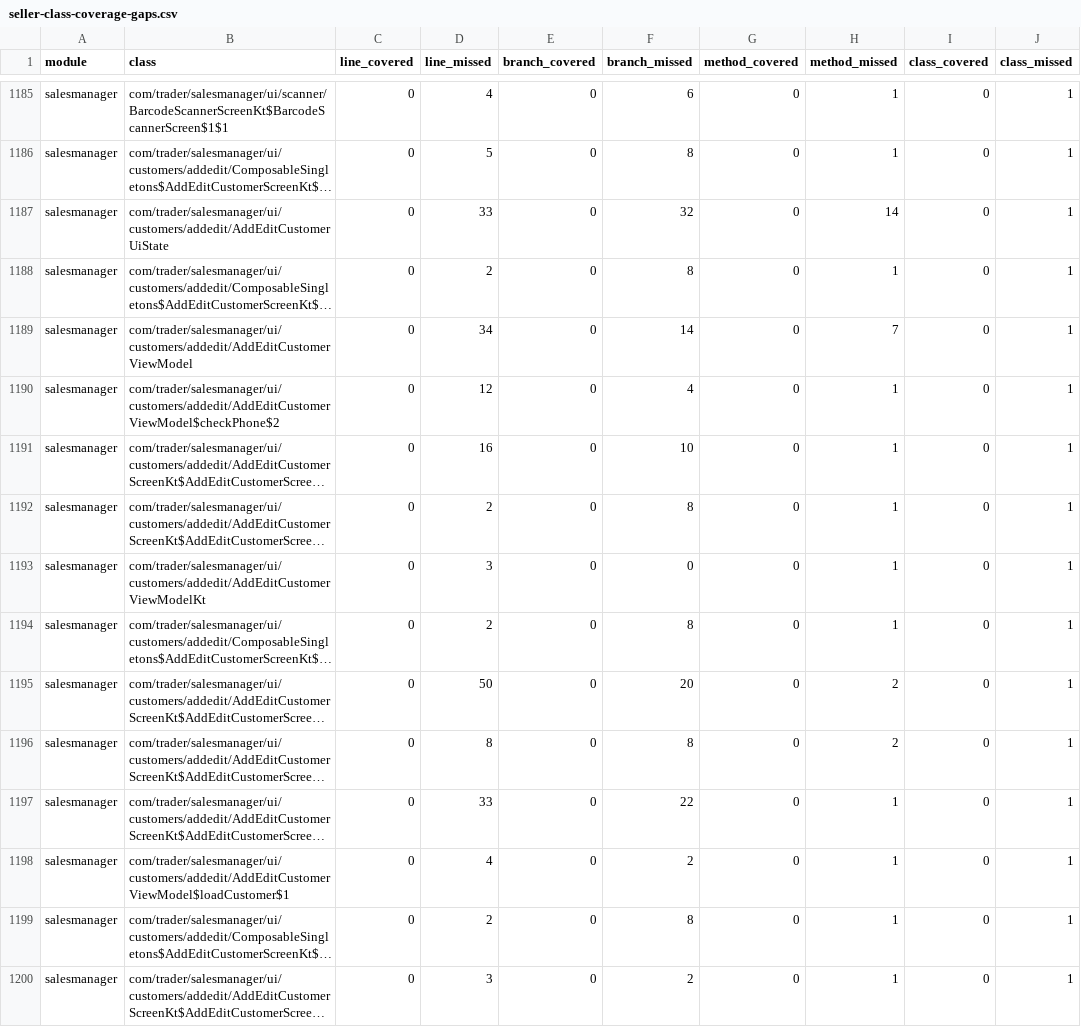
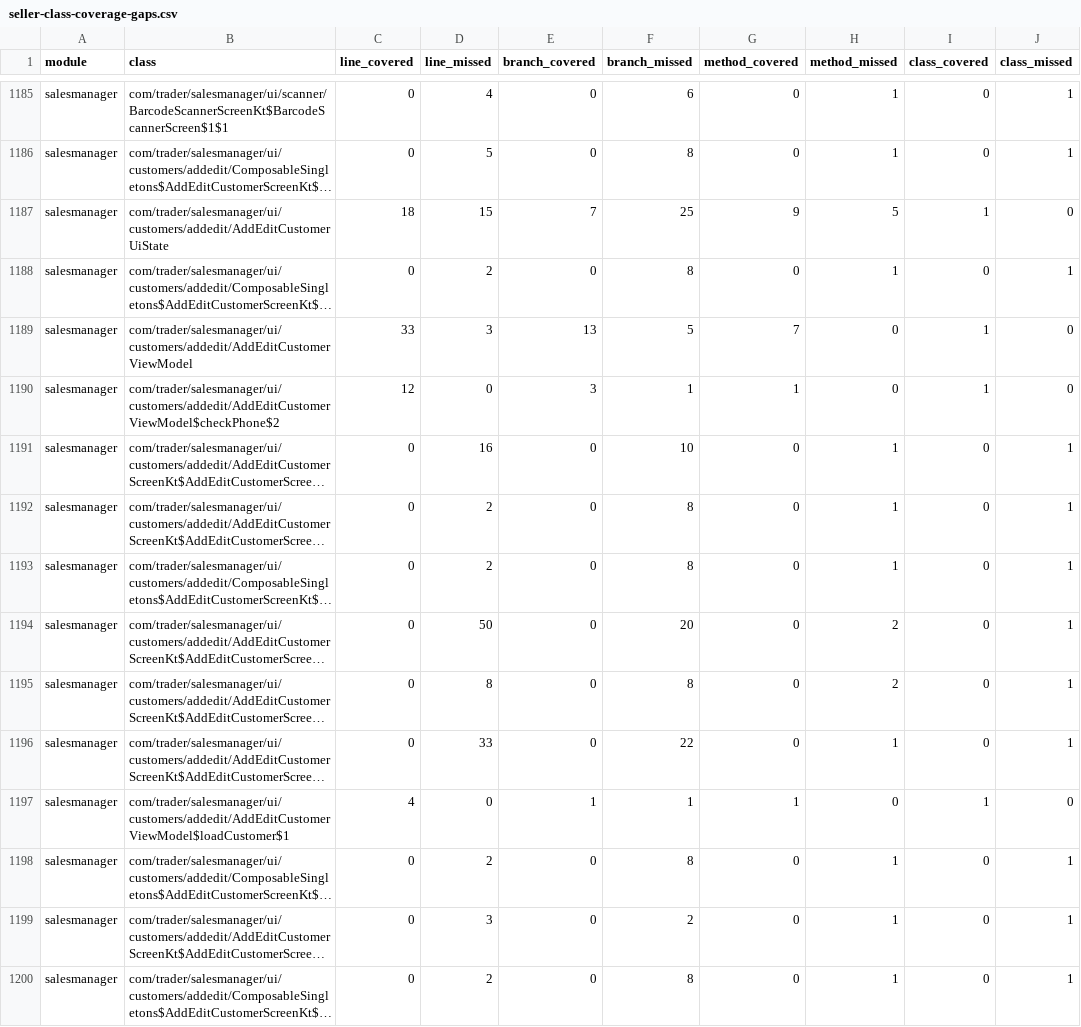
Before and after one commit to mohammedakkad/SalesManager, a CSV file: docs/qa/seller-class-coverage-gaps.csv, drawn as a sheet; only a part is shown, gaps mark what is left out; the shorter side is filled out with more unchanged rows; long unchanged cells end in …; removed rows and columns are numbered as before the commit, all else as after; the diff covers the shown part only; the diff names each change by its address in the sheet, - before the commit and + after, or states it on an @@ line.

```diff
--- a/docs/qa/seller-class-coverage-gaps.csv
+++ b/docs/qa/seller-class-coverage-gaps.csv
-C1187 (line_covered): 0
+C1187 (line_covered): 18
-D1187 (line_missed): 33
+D1187 (line_missed): 15
-E1187 (branch_covered): 0
+E1187 (branch_covered): 7
-F1187 (branch_missed): 32
+F1187 (branch_missed): 25
-G1187 (method_covered): 0
+G1187 (method_covered): 9
-H1187 (method_missed): 14
+H1187 (method_missed): 5
-I1187 (class_covered): 0
+I1187 (class_covered): 1
-J1187 (class_missed): 1
+J1187 (class_missed): 0
-C1189 (line_covered): 0
+C1189 (line_covered): 33
-D1189 (line_missed): 34
+D1189 (line_missed): 3
-E1189 (branch_covered): 0
+E1189 (branch_covered): 13
-F1189 (branch_missed): 14
+F1189 (branch_missed): 5
-G1189 (method_covered): 0
+G1189 (method_covered): 7
-H1189 (method_missed): 7
+H1189 (method_missed): 0
-I1189:I1190 (class_covered): 0
+I1189:I1190 (class_covered): 1
-J1189:J1190 (class_missed): 1
+J1189:J1190 (class_missed): 0
-C1190 (line_covered): 0
+C1190 (line_covered): 12
-D1190 (line_missed): 12
+D1190 (line_missed): 0
-E1190 (branch_covered): 0
+E1190 (branch_covered): 3
-F1190 (branch_missed): 4
+F1190 (branch_missed): 1
-G1190 (method_covered): 0
+G1190 (method_covered): 1
-H1190 (method_missed): 1
+H1190 (method_missed): 0
-row 1193: salesmanager | com/trader/salesmanager/ui/customers/addedit/AddEditCustomerViewModelKt | 0 | 3 | 0 | 0 | 0 | 1 | 0 | 1
-C1197 (line_covered): 0
+C1197 (line_covered): 4
-D1197 (line_missed): 4
+D1197 (line_missed): 0
-E1197 (branch_covered): 0
+E1197 (branch_covered): 1
-F1197 (branch_missed): 2
+F1197 (branch_missed): 1
-G1197 (method_covered): 0
+G1197 (method_covered): 1
-H1197 (method_missed): 1
+H1197 (method_missed): 0
-I1197 (class_covered): 0
+I1197 (class_covered): 1
-J1197 (class_missed): 1
+J1197 (class_missed): 0
```
Also changed, not shown: 1 added row, 5 removed rows and 66 edited cells elsewhere in this file, docs/qa/seller-coverage-gaps.csv, 56 other files.
